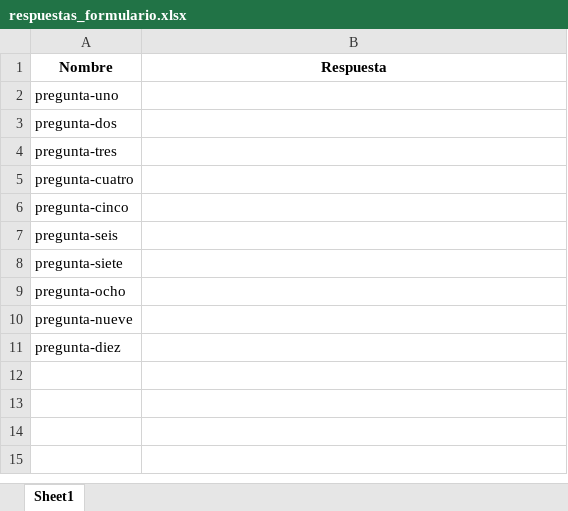
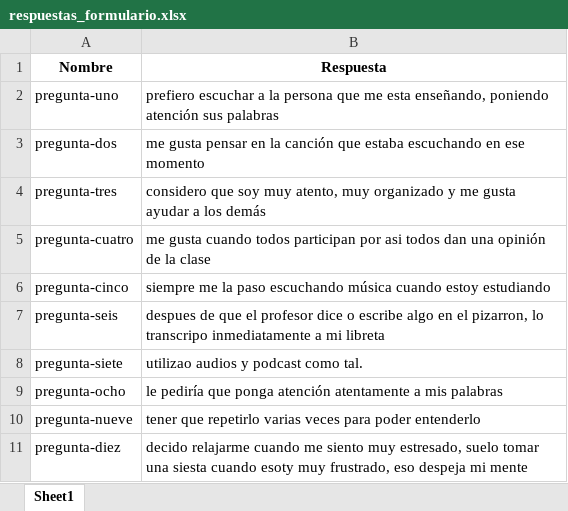
Before and after one commit to KuzeDavid/DIANDA, an Excel workbook: Blazor/Pages/ML/respuestas_formulario.xlsx, sheet Sheet1, drawn as a sheet; values as stored, in another font and other column widths than the file's, no borders; the diff names each change by its address in the sheet, - before the commit and + after, or states it on an @@ line.

```diff
--- a/Blazor/Pages/ML/respuestas_formulario.xlsx (sheet Sheet1)
+++ b/Blazor/Pages/ML/respuestas_formulario.xlsx (sheet Sheet1)
-B2 (Respuesta): (empty)
+B2 (Respuesta): prefiero escuchar a la persona que me esta enseñando, poniendo atención sus palabras
-B3 (Respuesta): (empty)
+B3 (Respuesta): me gusta pensar en la canción que estaba escuchando en ese momento
-B4 (Respuesta): (empty)
+B4 (Respuesta): considero que soy muy atento, muy organizado y me gusta ayudar a los demás
-B5 (Respuesta): (empty)
+B5 (Respuesta): me gusta cuando todos participan por asi todos dan una opinión de la clase
-B6 (Respuesta): (empty)
+B6 (Respuesta): siempre me la paso escuchando música cuando estoy estudiando
-B7 (Respuesta): (empty)
+B7 (Respuesta): despues de que el profesor dice o escribe algo en el pizarron, lo transcripo inmediatamente a mi libreta
-B8 (Respuesta): (empty)
+B8 (Respuesta): utilizao audios y podcast como tal.
-B9 (Respuesta): (empty)
+B9 (Respuesta): le pediría que ponga atención atentamente a mis palabras
-B10 (Respuesta): (empty)
+B10 (Respuesta): tener que repetirlo varias veces para poder entenderlo
-B11 (Respuesta): (empty)
+B11 (Respuesta): decido relajarme cuando me siento muy estresado, suelo tomar una siesta cuando esoty muy frustrado, eso despeja mi mente
```
Also changed, not shown: 40 other files.
